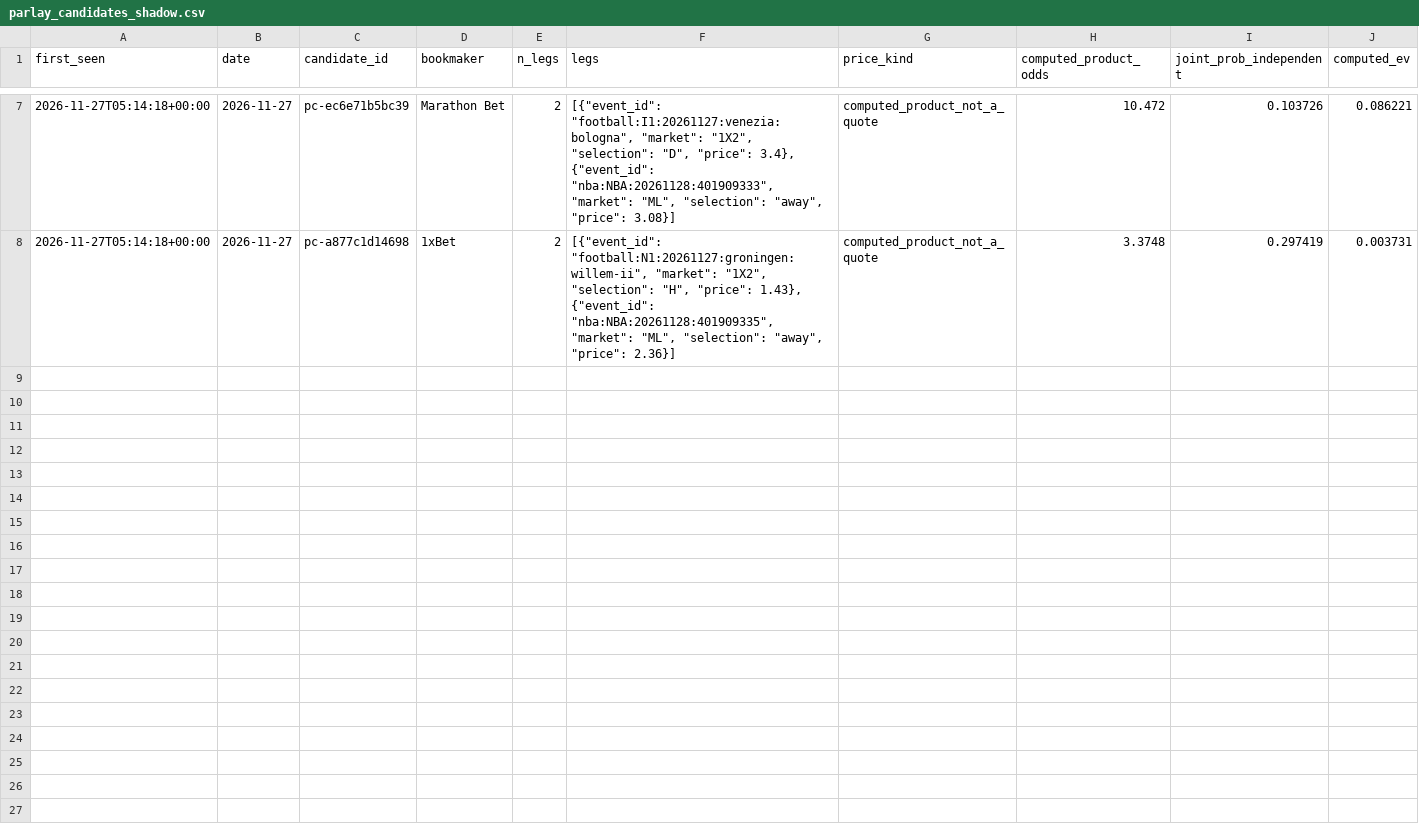
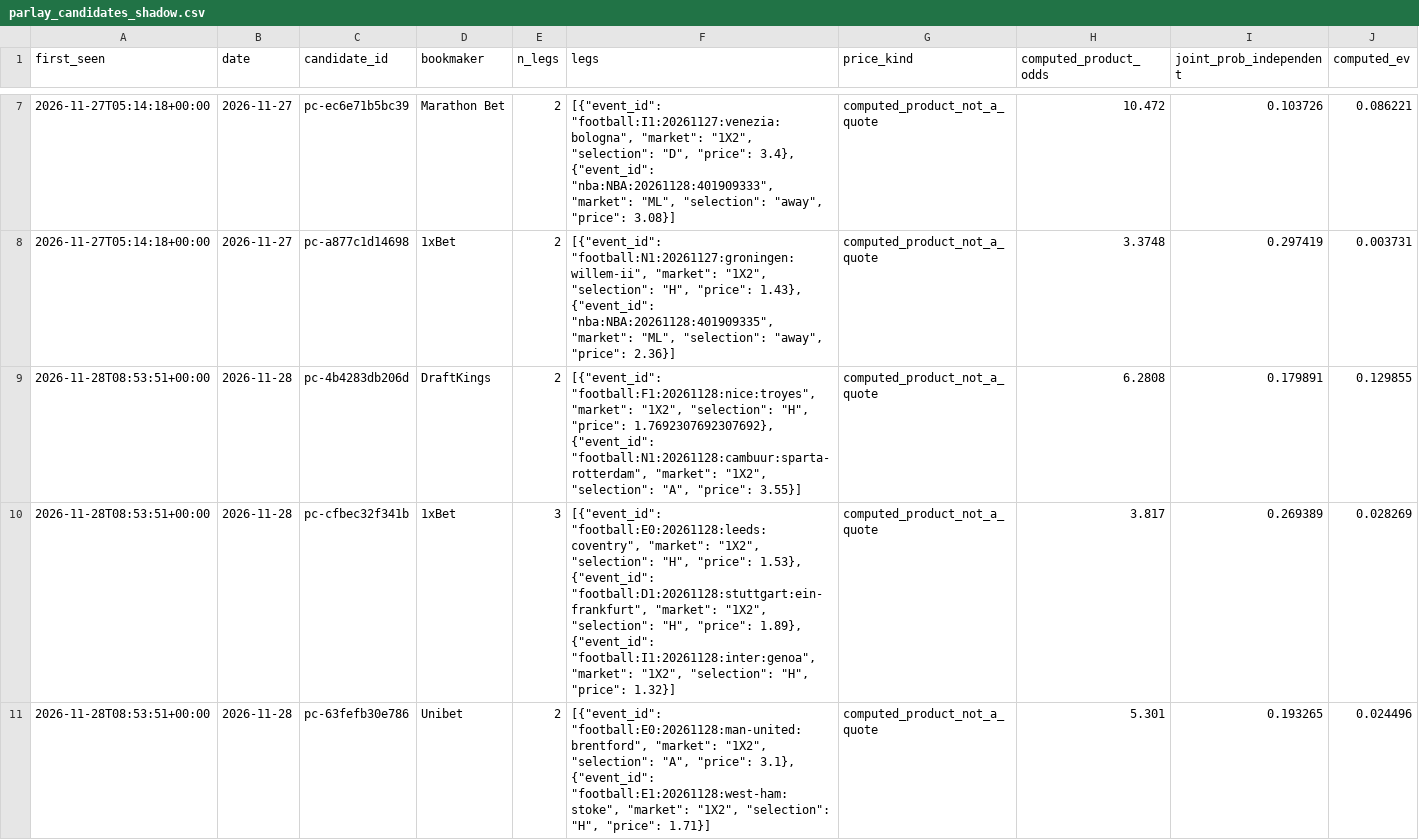
Before and after one commit to juanxmarcos/Sports-Betting-, a CSV file: ledger/parlay_candidates_shadow.csv, drawn as a sheet; only a part is shown, gaps mark what is left out; the diff names each change by its address in the sheet, - before the commit and + after, or states it on an @@ line.

```diff
--- a/ledger/parlay_candidates_shadow.csv
+++ b/ledger/parlay_candidates_shadow.csv
+row 9: 2026-11-28T08:53:51+00:00 | 2026-11-28 | pc-4b4283db206d | DraftKings | 2 | [{"event_id": "football:F1:20261128:nice:troyes", "market": "1X2", "selection": "H", "price": 1.7692307692307692}, {"event_id": "football:N1:20261128:cambuur:sparta-rotterdam", "market": "1X2", "selection": "A", "price": 3.55}] | computed_product_not_a_quote | 6.2808 | 0.179891 | 0.129855
+row 10: 2026-11-28T08:53:51+00:00 | 2026-11-28 | pc-cfbec32f341b | 1xBet | 3 | [{"event_id": "football:E0:20261128:leeds:coventry", "market": "1X2", "selection": "H", "price": 1.53}, {"event_id": "football:D1:20261128:stuttgart:ein-frankfurt", "market": "1X2", "selection": "H", "price": 1.89}, {"event_id": "football:I1:20261128:inter:genoa", "market": "1X2", "selection": "H", "price": 1.32}] | computed_product_not_a_quote | 3.817 | 0.269389 | 0.028269
+row 11: 2026-11-28T08:53:51+00:00 | 2026-11-28 | pc-63fefb30e786 | Unibet | 2 | [{"event_id": "football:E0:20261128:man-united:brentford", "market": "1X2", "selection": "A", "price": 3.1}, {"event_id": "football:E1:20261128:west-ham:stoke", "market": "1X2", "selection": "H", "price": 1.71}] | computed_product_not_a_quote | 5.301 | 0.193265 | 0.024496
```
Also changed, not shown: ledger/estimated_parlays.csv, 19 other files.
